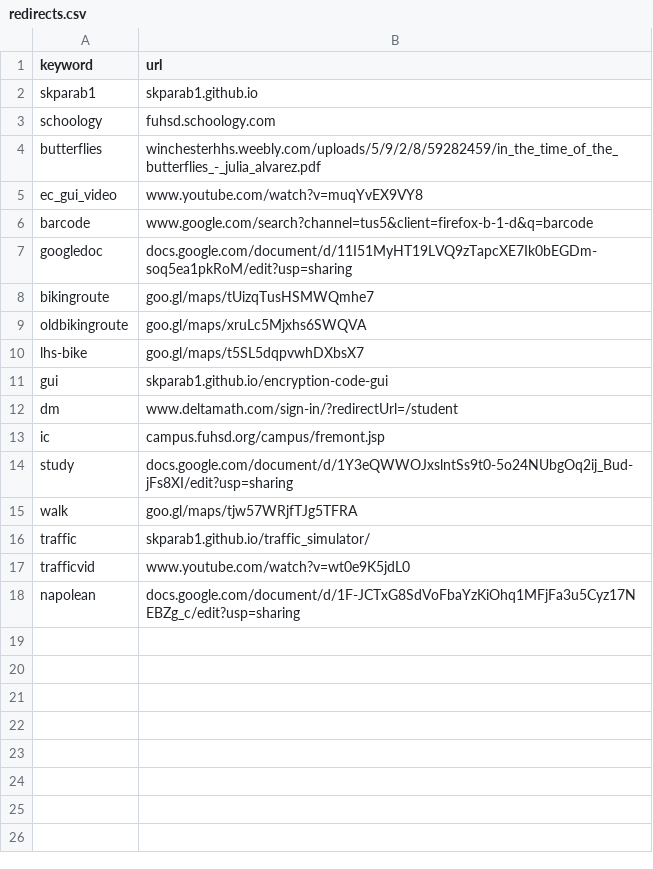
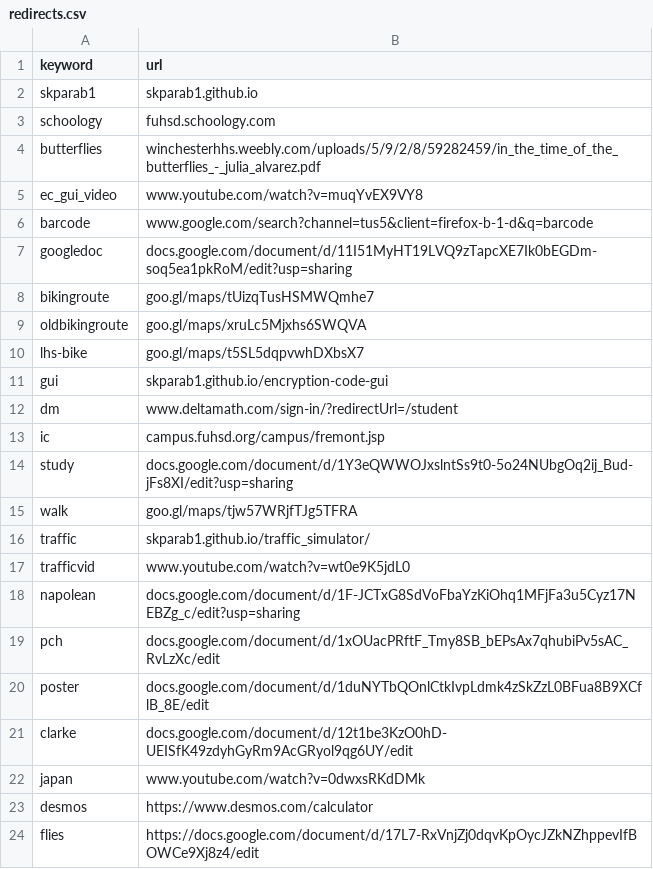
Before and after one commit to Skparab1/skparab1.github.io, a CSV file: docs/redirect/redirects.csv, drawn as a sheet; the diff names each change by its address in the sheet, - before the commit and + after, or states it on an @@ line.

Commit message:
Update redirects.csv

```diff
--- a/docs/redirect/redirects.csv
+++ b/docs/redirect/redirects.csv
+row 19: pch | docs.google.com/document/d/1xOUacPRftF_Tmy8SB_bEPsAx7qhubiPv5sAC_RvLzXc/edit
+row 20: poster | docs.google.com/document/d/1duNYTbQOnlCtkIvpLdmk4zSkZzL0BFua8B9XCflB_8E/edit
+row 21: clarke | docs.google.com/document/d/12t1be3KzO0hD-UEISfK49zdyhGyRm9AcGRyol9qg6UY/edit
+row 22: japan | www.youtube.com/watch?v=0dwxsRKdDMk
+row 23: desmos | https://www.desmos.com/calculator
+row 24: flies | https://docs.google.com/document/d/17L7-RxVnjZj0dqvKpOycJZkNZhppevIfBOWCe9Xj8z4/edit
```
